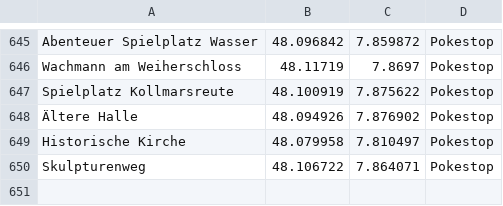
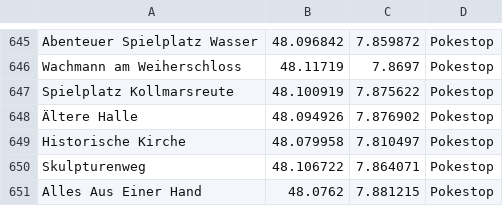
Before and after one commit to Breee/raidquaza, a CSV file: data/gyms_stops_EM.csv, drawn as a sheet; only a part is shown, gaps mark what is left out.

Commit message:
stop em

```diff
--- a/data/gyms_stops_EM.csv
+++ b/data/gyms_stops_EM.csv
@@ -650 +650,2 @@ Historische Kirche,48.079958,7.810497,Pokestop
 Skulpturenweg,48.106722,7.864071,Pokestop
+Alles Aus Einer Hand,48.0762,7.881215,Pokestop
```
